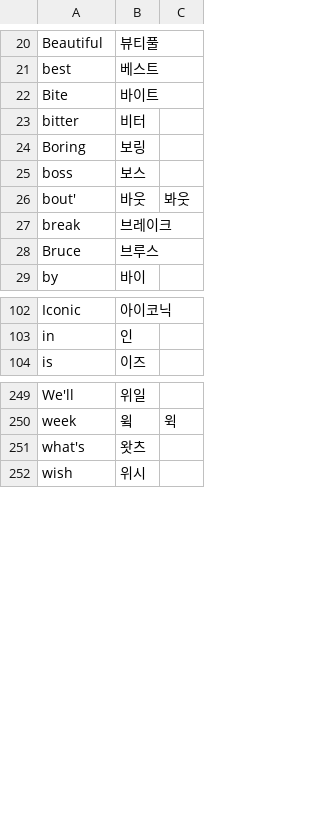
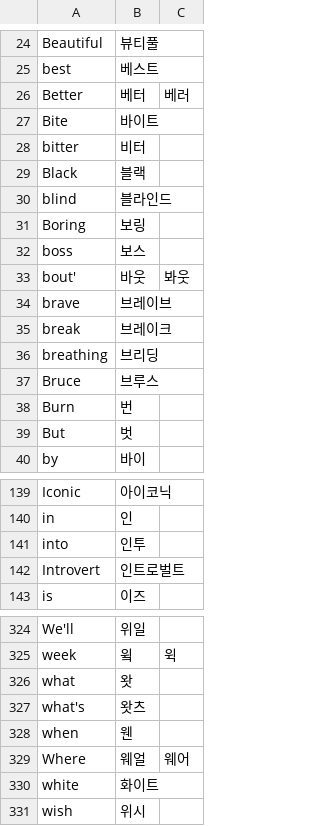
Before and after one commit to bluemistmark/lyrics-puzzle, a CSV file: data/dictionary.csv, drawn as a sheet; only a part is shown, gaps mark what is left out; the diff covers the shown part only.

```diff
--- a/data/dictionary.csv
+++ b/data/dictionary.csv
@@ -21,4 +25,7 @@ Beautiful,뷰티풀,
 best,베스트,
+Better,베터,베러
 Bite,바이트,
 bitter,비터,
+Black,블랙,
+blind,블라인드,
 Boring,보링,
@@ -26,4 +33,8 @@ boss,보스,
 bout',바웃,봐웃
+brave,브레이브,
 break,브레이크,
+breathing,브리딩,
 Bruce,브루스,
+Burn,번,
+But,벗,
 by,바이,
@@ -103,2 +140,4 @@ Iconic,아이코닉,
 in,인,
+into,인투,
+Introvert,인트로벌트,
 is,이즈,
@@ -250,3 +325,7 @@ We'll,위일,
 week,윜,윅
+what,왓,
 what's,왓츠,
+when,웬,
+Where,웨얼,웨어
+white,화이트,
 wish,위시,
```
Also changed, not shown: 61 added rows, 11 moved rows and 2 edited cells elsewhere in this file, 4 other files.
